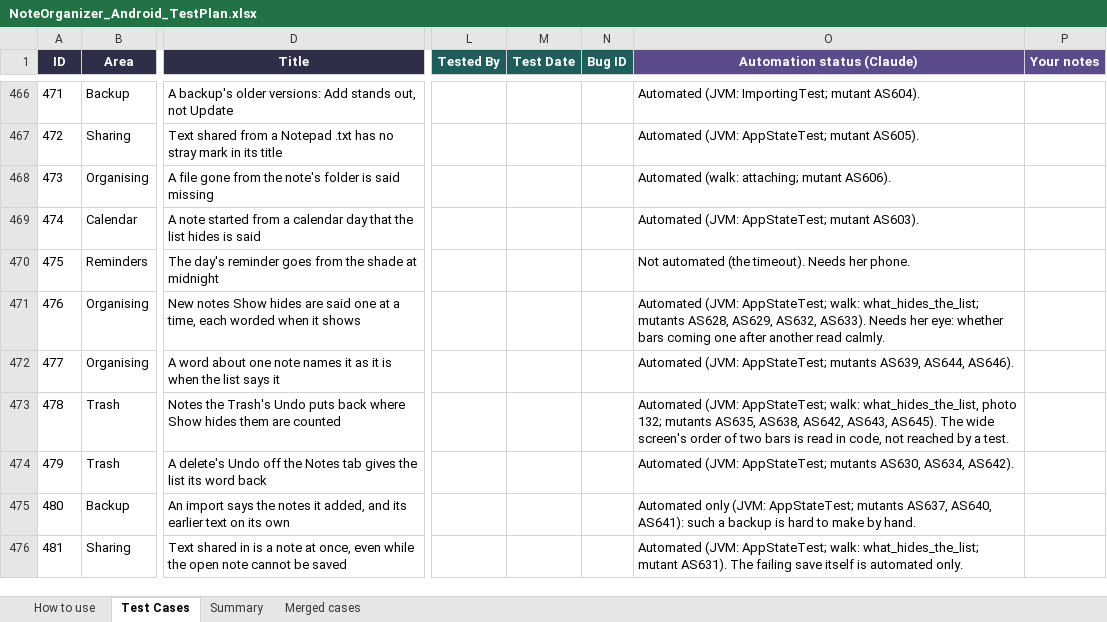
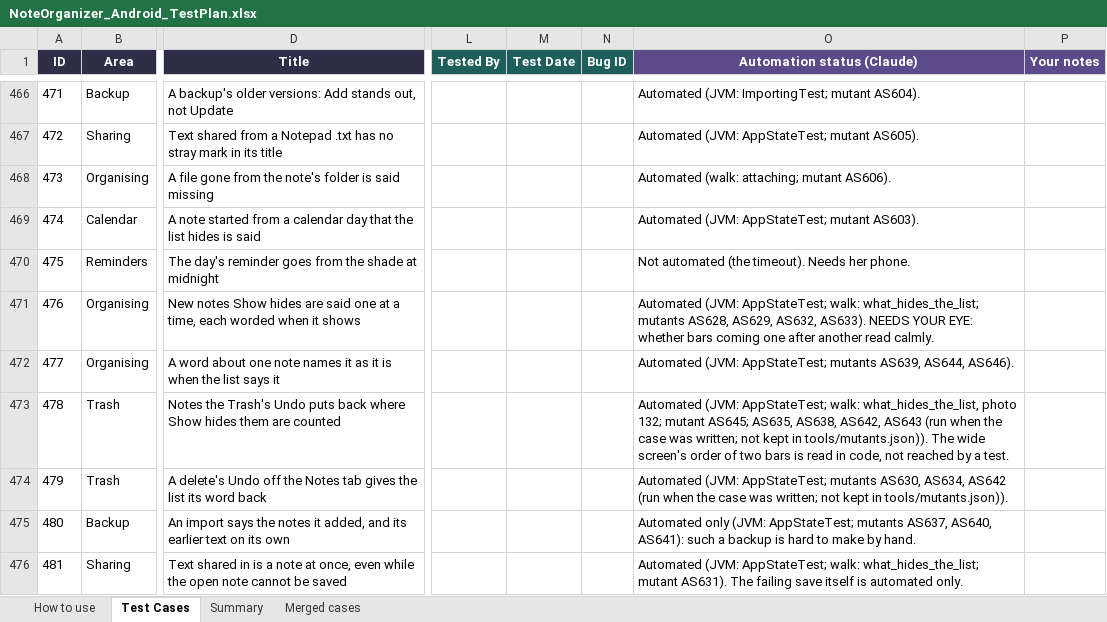
Before and after one commit to AlexandraMoldovan95/noteOrganizerForAndroid, an Excel workbook: qa/NoteOrganizer_Android_TestPlan.xlsx, sheet Test Cases, drawn as a sheet; only a part is shown, gaps mark what is left out; values as stored, in another font and other column widths than the file's, no borders; the diff covers the shown part only; the diff names each change by its address in the sheet, - before the commit and + after, or states it on an @@ line.

```diff
--- a/qa/NoteOrganizer_Android_TestPlan.xlsx (sheet Test Cases)
+++ b/qa/NoteOrganizer_Android_TestPlan.xlsx (sheet Test Cases)
-O471 (Automation status (Claude)): …AS632, AS633). Needs her eye: whether bars…
+O471 (Automation status (Claude)): …AS632, AS633). NEEDS YOUR EYE: whether bars…
-O473 (Automation status (Claude)): …photo 132; mutants AS635, AS638, AS642, AS643, AS645). The wide…
+O473 (Automation status (Claude)): …photo 132; mutant AS645; AS635, AS638, AS642, AS643 (run when the case was written; not kept in tools/mutants.json)). The wide…
-O474 (Automation status (Claude)): …AS630, AS634, AS642).
+O474 (Automation status (Claude)): …AS630, AS634, AS642 (run when the case was written; not kept in tools/mutants.json)).
```
Also changed, not shown: 2 added rows and 48 edited cells elsewhere in this sheet, 2 other files.
